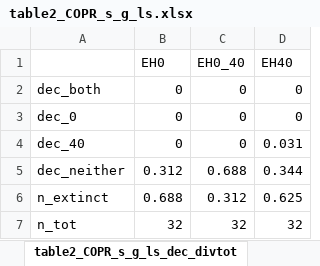
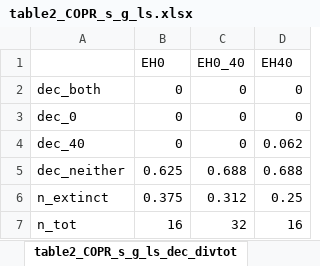
Before and after one commit to VinceFasanello/FS_Code_Supplement, an Excel workbook: 3_Analysis/table2_COPR_s_g_ls.xlsx, sheet table2_COPR_s_g_ls_dec_divtot, drawn as a sheet; values as stored, in another font and other column widths than the file's, no borders; the diff names each change by its address in the sheet, - before the commit and + after, or states it on an @@ line.

```diff
--- a/3_Analysis/table2_COPR_s_g_ls.xlsx (sheet table2_COPR_s_g_ls_dec_divtot)
+++ b/3_Analysis/table2_COPR_s_g_ls.xlsx (sheet table2_COPR_s_g_ls_dec_divtot)
-D4 (EH40): 0.031
+D4 (EH40): 0.062
-B5 (EH0): 0.312
+B5 (EH0): 0.625
-D5 (EH40): 0.344
+D5 (EH40): 0.688
-B6 (EH0): 0.688
+B6 (EH0): 0.375
-D6 (EH40): 0.625
+D6 (EH40): 0.25
-B7 (EH0): 32
+B7 (EH0): 16
-D7 (EH40): 32
+D7 (EH40): 16
```
Also changed, not shown: sheet table2_COPR_s_g_ls_inc_divtot, sheet table2_COPR_s_g_ls_dec_raw, sheet table2_COPR_s_g_ls_dec_divext, sheet table2_COPR_s_g_ls_inc_raw, sheet table2_COPR_s_g_ls_inc_divext, 3_Analysis/Fit_Assay_Extinction_Summary.xlsx, 3_Analysis/table3_COPR_s_g_hs.xlsx, 5 other files.
